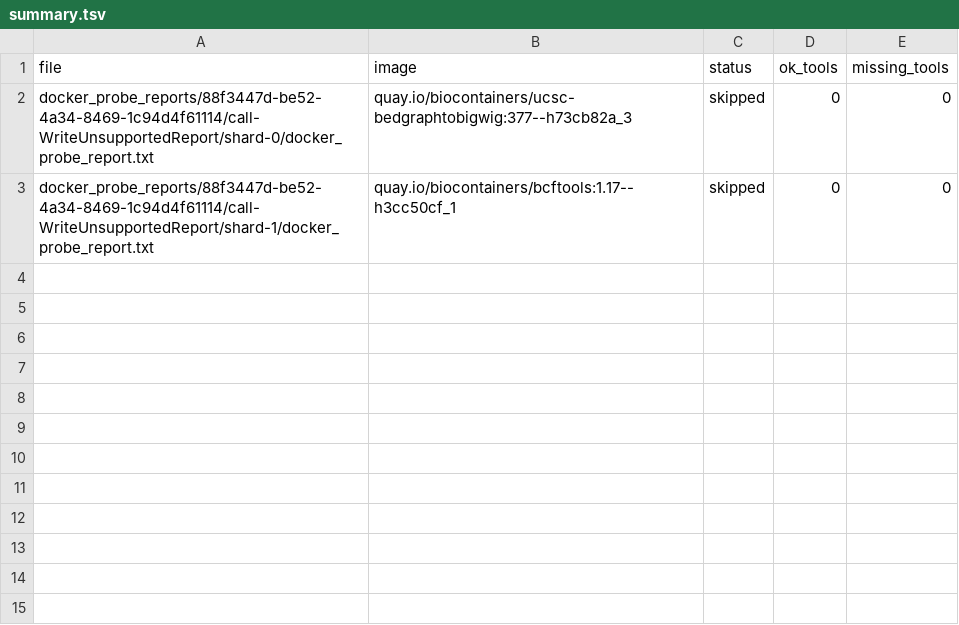
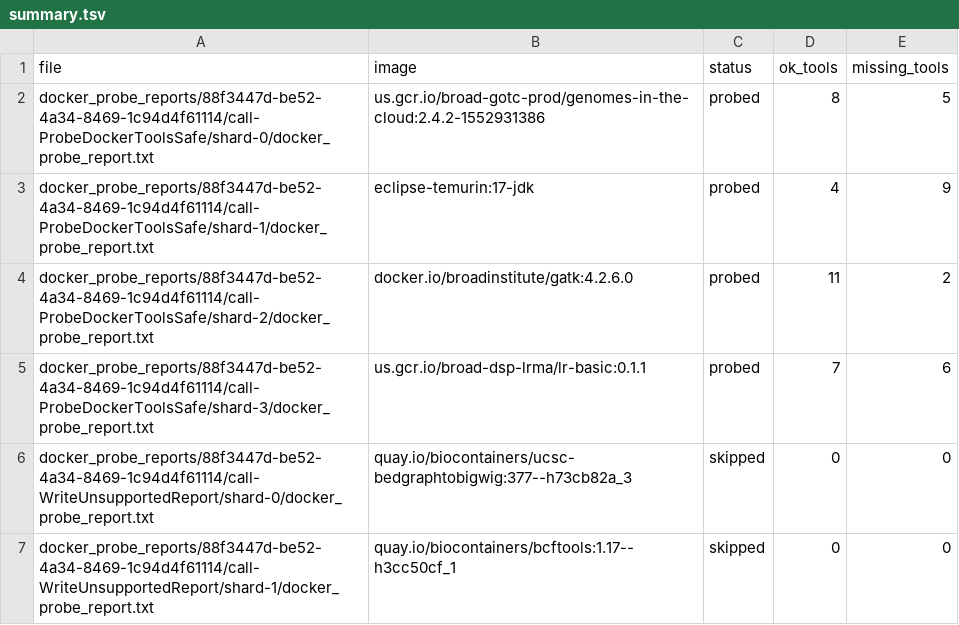
Before and after one commit to Kaychewe/mtDNA-analysis, a TSV file: docker_probe_reports/88f3447d-be52-4a34-8469-1c94d4f61114/summary.tsv, drawn as a sheet.

Commit message:
adding  lr‑basic:latest for tool expansion

```diff
--- a/docker_probe_reports/88f3447d-be52-4a34-8469-1c94d4f61114/summary.tsv
+++ b/docker_probe_reports/88f3447d-be52-4a34-8469-1c94d4f61114/summary.tsv
@@ -1,2 +1,6 @@
 file	image	status	ok_tools	missing_tools
+docker_probe_reports/88f3447d-be52-4a34-8469-1c94d4f61114/call-ProbeDockerToolsSafe/shard-0/docker_probe_report.txt	us.gcr.io/broad-gotc-prod/genomes-in-the-cloud:2.4.2-1552931386	probed	8	5
+docker_probe_reports/88f3447d-be52-4a34-8469-1c94d4f61114/call-ProbeDockerToolsSafe/shard-1/docker_probe_report.txt	eclipse-temurin:17-jdk	probed	4	9
+docker_probe_reports/88f3447d-be52-4a34-8469-1c94d4f61114/call-ProbeDockerToolsSafe/shard-2/docker_probe_report.txt	docker.io/broadinstitute/gatk:4.2.6.0	probed	11	2
+docker_probe_reports/88f3447d-be52-4a34-8469-1c94d4f61114/call-ProbeDockerToolsSafe/shard-3/docker_probe_report.txt	us.gcr.io/broad-dsp-lrma/lr-basic:0.1.1	probed	7	6
 docker_probe_reports/88f3447d-be52-4a34-8469-1c94d4f61114/call-WriteUnsupportedReport/shard-0/docker_probe_report.txt	quay.io/biocontainers/ucsc-bedgraphtobigwig:377--h73cb82a_3	skipped	0	0
```
Also changed, not shown: 2 other files.
